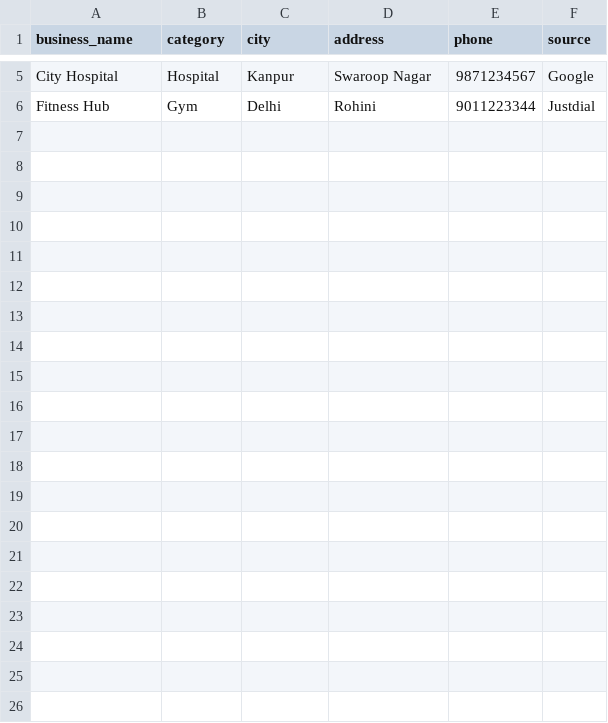
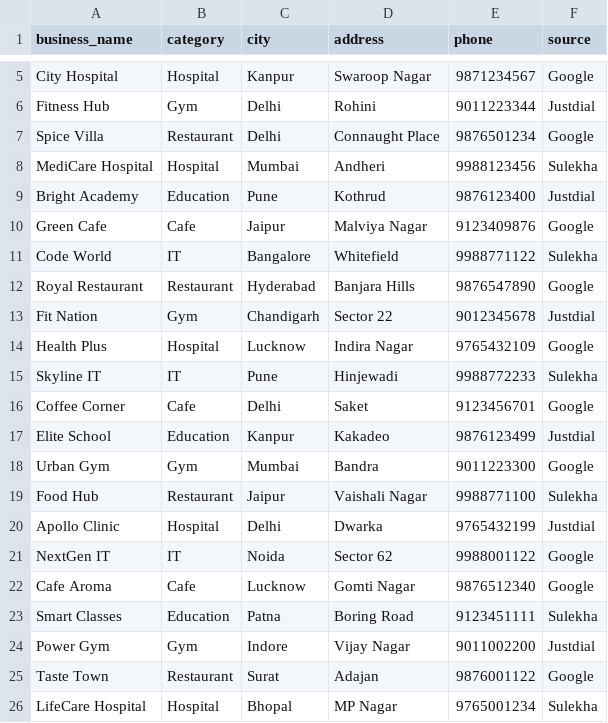
Before and after one commit to DevSrivastava407/Business-Dashboard-React-Fastapi, a CSV file: dashboard.csv, drawn as a sheet; only a part is shown, gaps mark what is left out.

Commit message:
Updated CSV data and dashboard

```diff
--- a/dashboard.csv
+++ b/dashboard.csv
@@ -6 +6,21 @@ City Hospital,Hospital,Kanpur,Swaroop Nagar,9871234567,Google
 Fitness Hub,Gym,Delhi,Rohini,9011223344,Justdial
+Spice Villa,Restaurant,Delhi,Connaught Place,9876501234,Google
+MediCare Hospital,Hospital,Mumbai,Andheri,9988123456,Sulekha
+Bright Academy,Education,Pune,Kothrud,9876123400,Justdial
+Green Cafe,Cafe,Jaipur,Malviya Nagar,9123409876,Google
+Code World,IT,Bangalore,Whitefield,9988771122,Sulekha
+Royal Restaurant,Restaurant,Hyderabad,Banjara Hills,9876547890,Google
+Fit Nation,Gym,Chandigarh,Sector 22,9012345678,Justdial
+Health Plus,Hospital,Lucknow,Indira Nagar,9765432109,Google
+Skyline IT,IT,Pune,Hinjewadi,9988772233,Sulekha
+Coffee Corner,Cafe,Delhi,Saket,9123456701,Google
+Elite School,Education,Kanpur,Kakadeo,9876123499,Justdial
+Urban Gym,Gym,Mumbai,Bandra,9011223300,Google
+Food Hub,Restaurant,Jaipur,Vaishali Nagar,9988771100,Sulekha
+Apollo Clinic,Hospital,Delhi,Dwarka,9765432199,Justdial
+NextGen IT,IT,Noida,Sector 62,9988001122,Google
+Cafe Aroma,Cafe,Lucknow,Gomti Nagar,9876512340,Google
+Smart Classes,Education,Patna,Boring Road,9123451111,Sulekha
+Power Gym,Gym,Indore,Vijay Nagar,9011002200,Justdial
+Taste Town,Restaurant,Surat,Adajan,9876001122,Google
+LifeCare Hospital,Hospital,Bhopal,MP Nagar,9765001234,Sulekha
```
Also changed, not shown: 2 other files.
